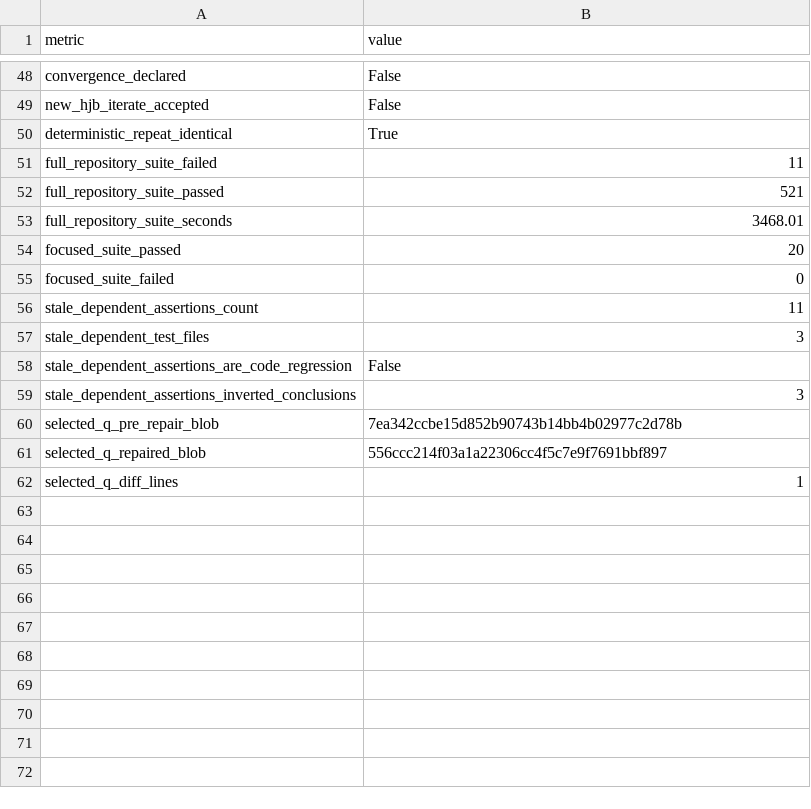
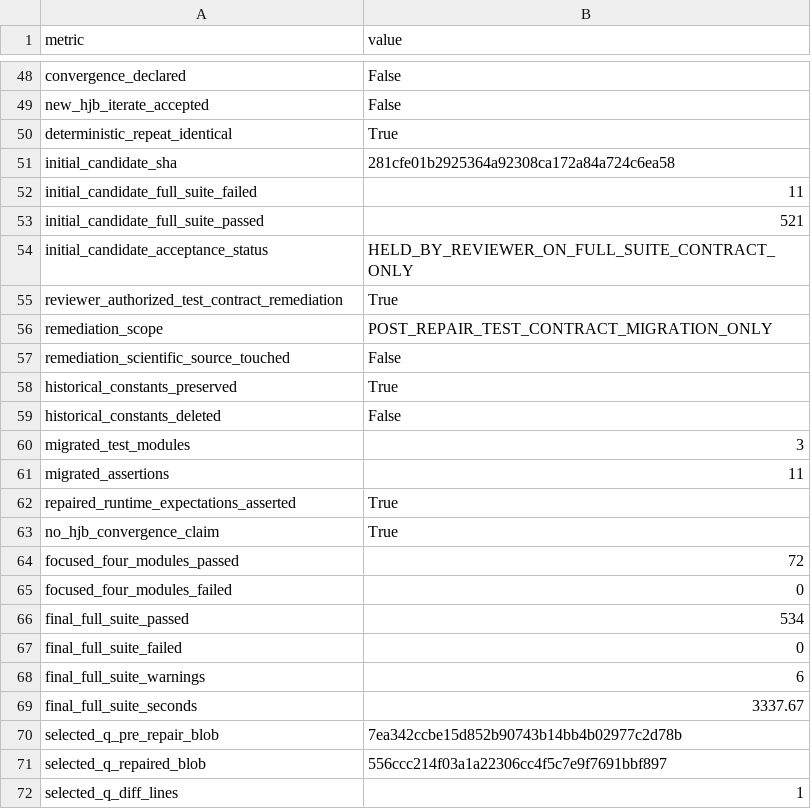
Before and after one commit to zcx369658780/deep-learning-hank, a CSV file: reports/dlh_5vs_final_validation_zblock_repair_2026_09_15/DLH_5VS_FINAL_VALIDATION_ZBLOCK_REPAIR_SUMMARY.csv, drawn as a sheet; only a part is shown, gaps mark what is left out.

Commit message:
Issue #67 / DLH-5V-S remediation: bounded post-repair test-contract migration (historical pre-repair constants preserved; repaired semantics asserted)

```diff
--- a/reports/dlh_5vs_final_validation_zblock_repair_2026_09_15/DLH_5VS_FINAL_VALIDATION_ZBLOCK_REPAIR_SUMMARY.csv
+++ b/reports/dlh_5vs_final_validation_zblock_repair_2026_09_15/DLH_5VS_FINAL_VALIDATION_ZBLOCK_REPAIR_SUMMARY.csv
@@ -50,11 +50,21 @@ new_hjb_iterate_accepted,False
 deterministic_repeat_identical,True
-full_repository_suite_failed,11
-full_repository_suite_passed,521
-full_repository_suite_seconds,3468.01
-focused_suite_passed,20
-focused_suite_failed,0
-stale_dependent_assertions_count,11
-stale_dependent_test_files,3
-stale_dependent_assertions_are_code_regression,False
-stale_dependent_assertions_inverted_conclusions,3
+initial_candidate_sha,281cfe01b2925364a92308ca172a84a724c6ea58
+initial_candidate_full_suite_failed,11
+initial_candidate_full_suite_passed,521
+initial_candidate_acceptance_status,HELD_BY_REVIEWER_ON_FULL_SUITE_CONTRACT_ONLY
+reviewer_authorized_test_contract_remediation,True
+remediation_scope,POST_REPAIR_TEST_CONTRACT_MIGRATION_ONLY
+remediation_scientific_source_touched,False
+historical_constants_preserved,True
+historical_constants_deleted,False
+migrated_test_modules,3
+migrated_assertions,11
+repaired_runtime_expectations_asserted,True
+no_hjb_convergence_claim,True
+focused_four_modules_passed,72
+focused_four_modules_failed,0
+final_full_suite_passed,534
+final_full_suite_failed,0
+final_full_suite_warnings,6
+final_full_suite_seconds,3337.67
 selected_q_pre_repair_blob,7ea342ccbe15d852b90743b14bb4b02977c2d78b
```
Also changed, not shown: 4 other files.
